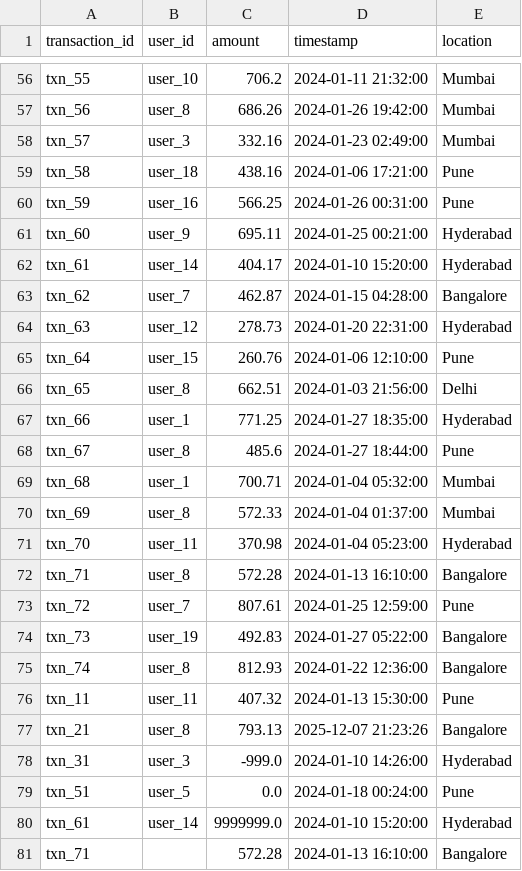
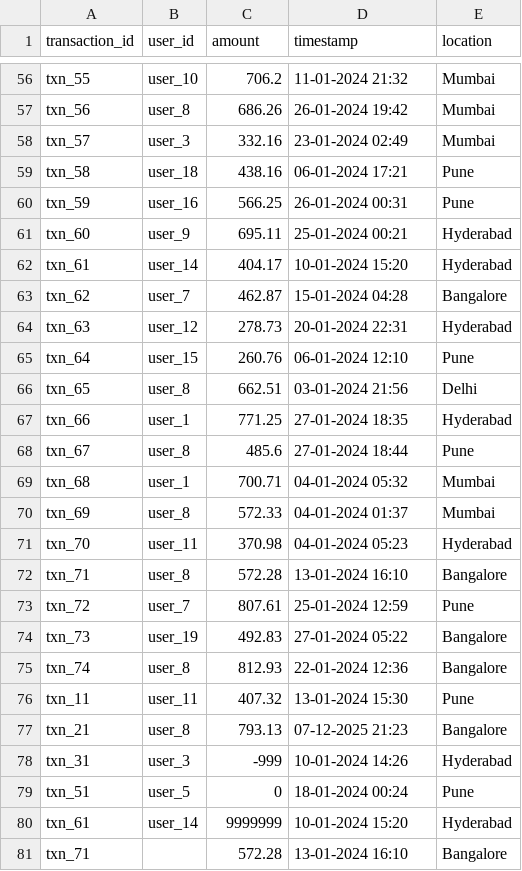
Before and after one commit to RohitRPokalwar/fake-transaction-detector, a CSV file: transactions_80.csv, drawn as a sheet; only a part is shown, gaps mark what is left out; the diff covers the shown part only; the diff names each change by its address in the sheet, - before the commit and + after, or states it on an @@ line.

```diff
--- a/transactions_80.csv
+++ b/transactions_80.csv
-D56 (timestamp): 2024-01-11 21:32:00
+D56 (timestamp): 11-01-2024 21:32
-D57 (timestamp): 2024-01-26 19:42:00
+D57 (timestamp): 26-01-2024 19:42
-D58 (timestamp): 2024-01-23 02:49:00
+D58 (timestamp): 23-01-2024 02:49
-D59 (timestamp): 2024-01-06 17:21:00
+D59 (timestamp): 06-01-2024 17:21
-D60 (timestamp): 2024-01-26 00:31:00
+D60 (timestamp): 26-01-2024 00:31
-D61 (timestamp): 2024-01-25 00:21:00
+D61 (timestamp): 25-01-2024 00:21
-D62 (timestamp): 2024-01-10 15:20:00
+D62 (timestamp): 10-01-2024 15:20
-D63 (timestamp): 2024-01-15 04:28:00
+D63 (timestamp): 15-01-2024 04:28
-D64 (timestamp): 2024-01-20 22:31:00
+D64 (timestamp): 20-01-2024 22:31
-D65 (timestamp): 2024-01-06 12:10:00
+D65 (timestamp): 06-01-2024 12:10
-D66 (timestamp): 2024-01-03 21:56:00
+D66 (timestamp): 03-01-2024 21:56
-D67 (timestamp): 2024-01-27 18:35:00
+D67 (timestamp): 27-01-2024 18:35
-D68 (timestamp): 2024-01-27 18:44:00
+D68 (timestamp): 27-01-2024 18:44
-D69 (timestamp): 2024-01-04 05:32:00
+D69 (timestamp): 04-01-2024 05:32
-D70 (timestamp): 2024-01-04 01:37:00
+D70 (timestamp): 04-01-2024 01:37
-D71 (timestamp): 2024-01-04 05:23:00
+D71 (timestamp): 04-01-2024 05:23
-D72 (timestamp): 2024-01-13 16:10:00
+D72 (timestamp): 13-01-2024 16:10
-D73 (timestamp): 2024-01-25 12:59:00
+D73 (timestamp): 25-01-2024 12:59
-D74 (timestamp): 2024-01-27 05:22:00
+D74 (timestamp): 27-01-2024 05:22
-D75 (timestamp): 2024-01-22 12:36:00
+D75 (timestamp): 22-01-2024 12:36
-D76 (timestamp): 2024-01-13 15:30:00
+D76 (timestamp): 13-01-2024 15:30
-D77 (timestamp): 2025-12-07 21:23:26
+D77 (timestamp): 07-12-2025 21:23
-C78 (amount): -999.0
+C78 (amount): -999
-D78 (timestamp): 2024-01-10 14:26:00
+D78 (timestamp): 10-01-2024 14:26
-C79 (amount): 0.0
+C79 (amount): 0
-D79 (timestamp): 2024-01-18 00:24:00
+D79 (timestamp): 18-01-2024 00:24
-C80 (amount): 9999999.0
+C80 (amount): 9999999
-D80 (timestamp): 2024-01-10 15:20:00
+D80 (timestamp): 10-01-2024 15:20
-D81 (timestamp): 2024-01-13 16:10:00
+D81 (timestamp): 13-01-2024 16:10
```
Also changed, not shown: 54 edited cells elsewhere in this file, 28 other files.
